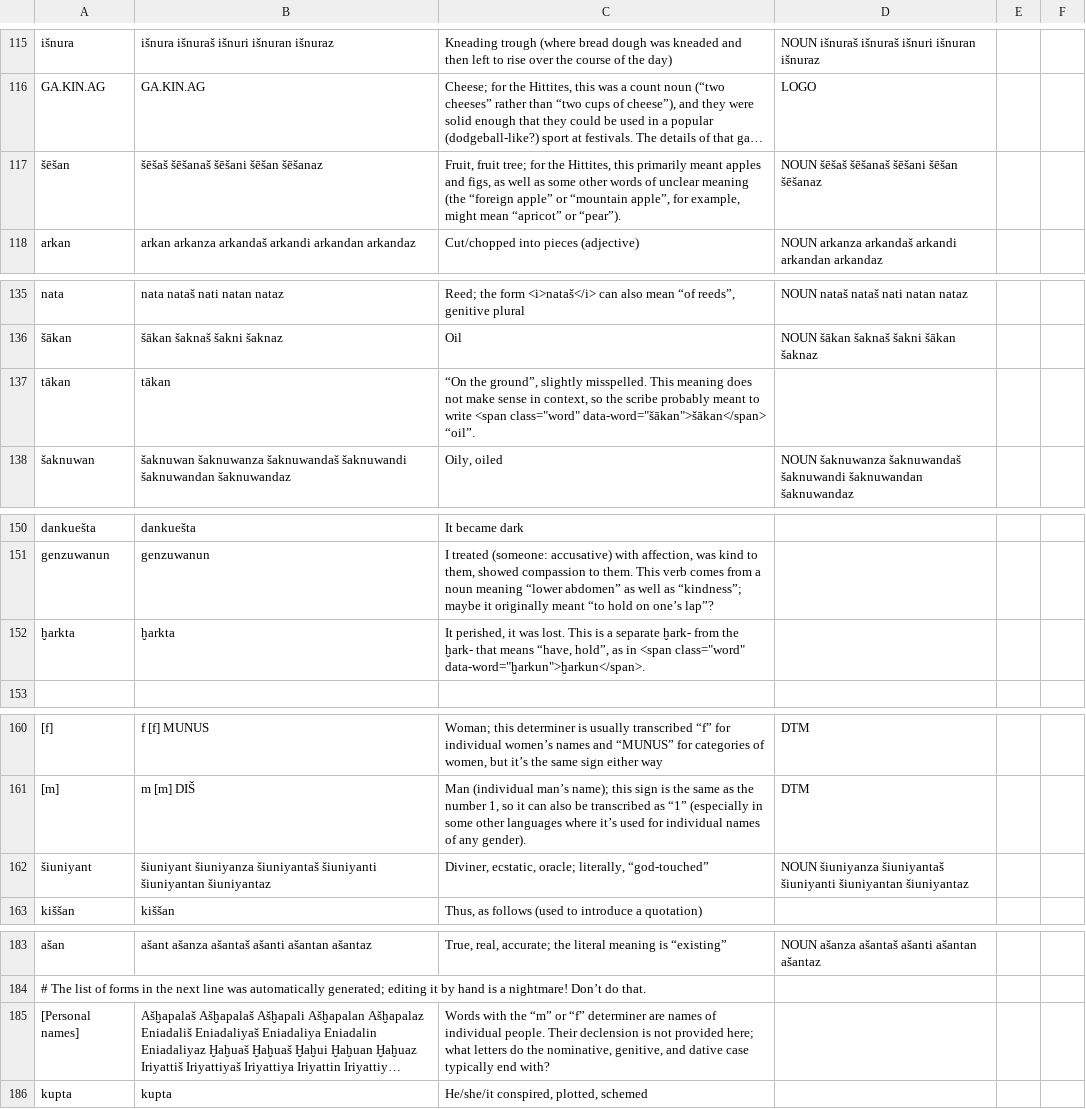
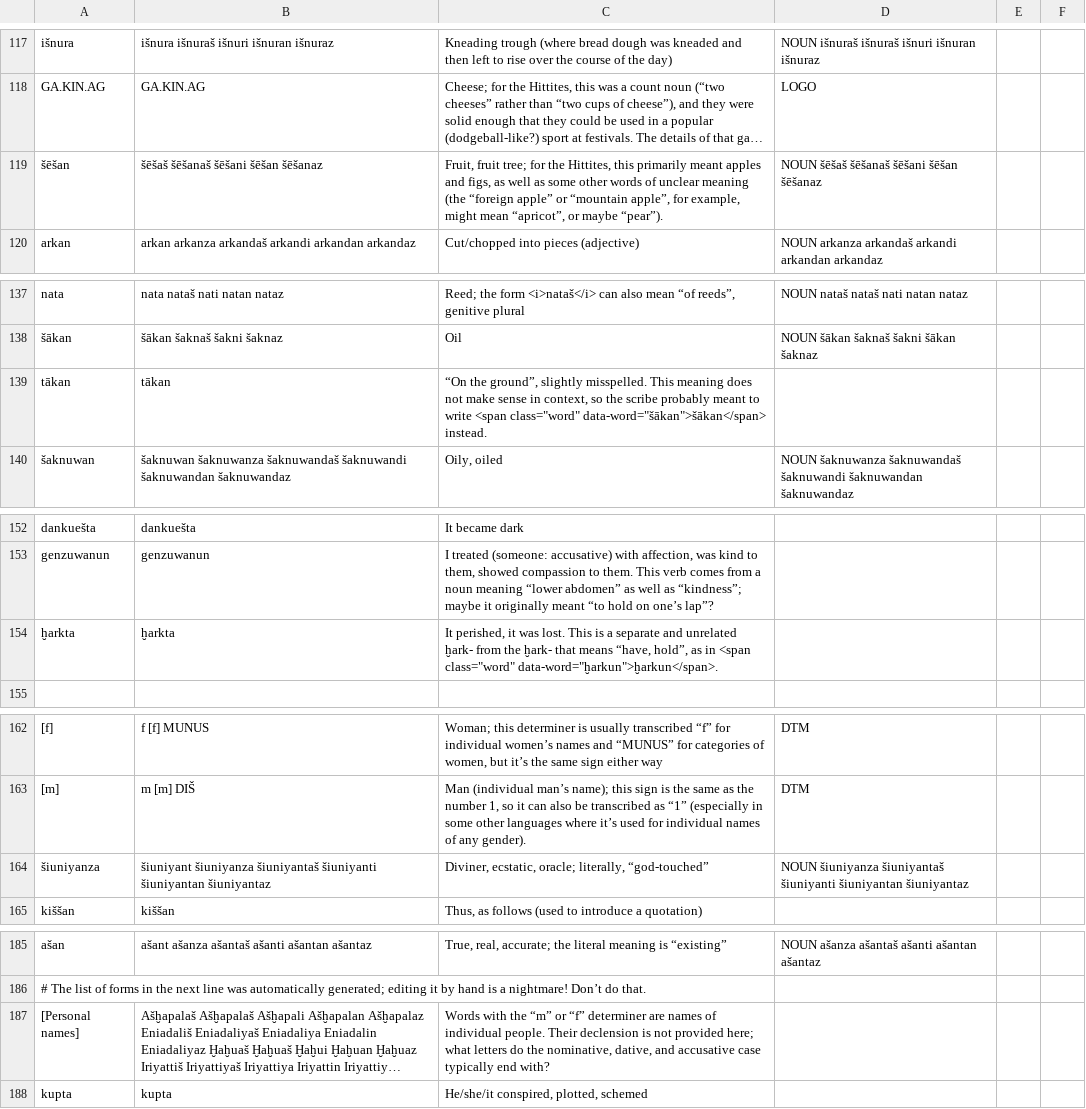
Before and after one commit to dstelzer/hittite-dialog, a TSV file: dictionary.tsv, drawn as a sheet; only a part is shown, gaps mark what is left out; long unchanged cells end in …; addresses are those after the commit; the diff covers the shown part only; the diff names each change by its address in the sheet, - before the commit and + after, or states it on an @@ line.

```diff
--- a/dictionary.tsv
+++ b/dictionary.tsv
-C119: …might mean “apricot” or “pear”).
+C119: …might mean “apricot”, or maybe “pear”).
-C139: …class="word" data-word="šākan">šākan</span> “oil”.
+C139: …class="word" data-word="šākan">šākan</span> instead.
-C154: …a separate ḫark- from…
+C154: …a separate and unrelated ḫark- from…
-A164: šiuniyant
+A164: šiuniyanza
-C187: …the nominative, genitive, and dative case typically…
+C187: …the nominative, dative, and accusative case typically…
```
Also changed, not shown: 3 added rows, 1 moved row and 15 edited cells elsewhere in this file, 3 other files.
